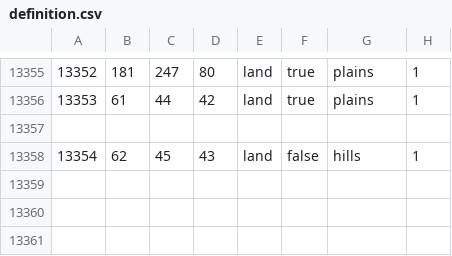
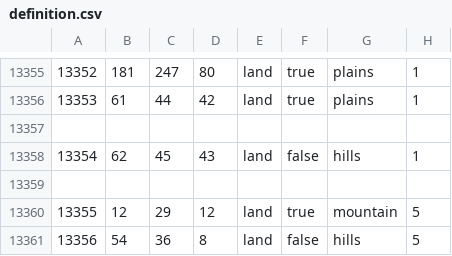
Before and after one commit to Mumiago/MFU-Updated, a CSV file: map/definition.csv, drawn as a sheet; only a part is shown, gaps mark what is left out; the diff names each change by its address in the sheet, - before the commit and + after, or states it on an @@ line.

```diff
--- a/map/definition.csv
+++ b/map/definition.csv
+row 13359: (empty)
+row 13360: 13355 | 12 | 29 | 12 | land | true | mountain | 5
+row 13361: 13356 | 54 | 36 | 8 | land | false | hills | 5
```
Also changed, not shown: 32 other files.
